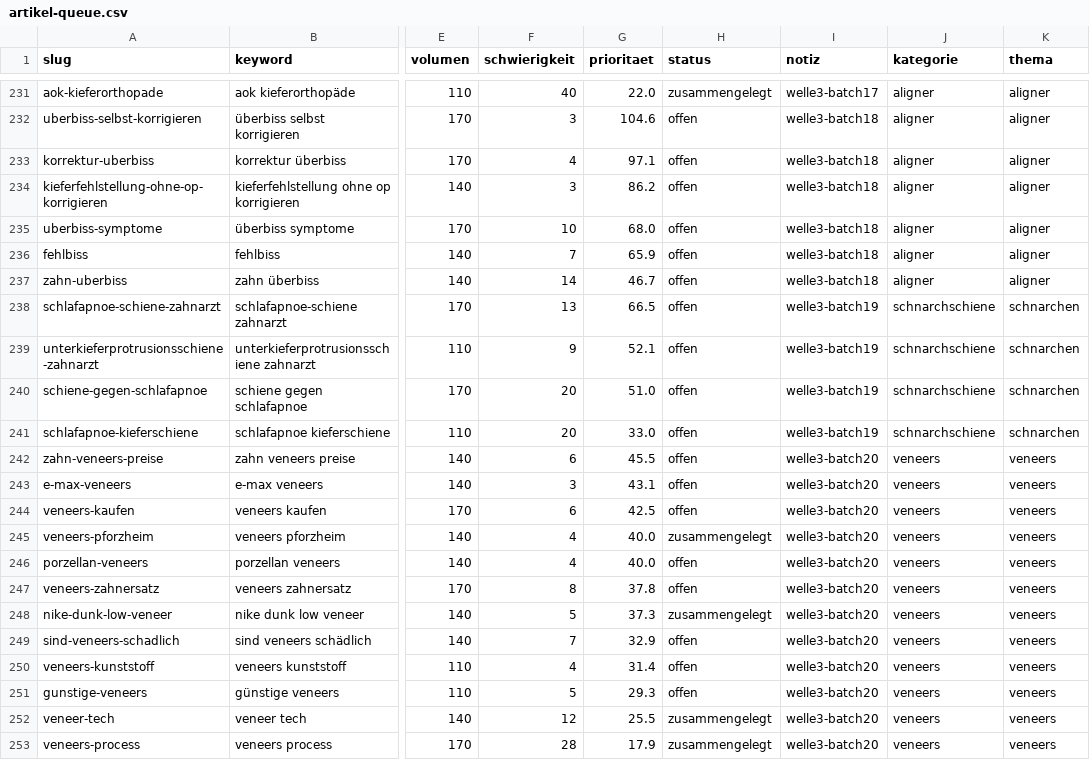
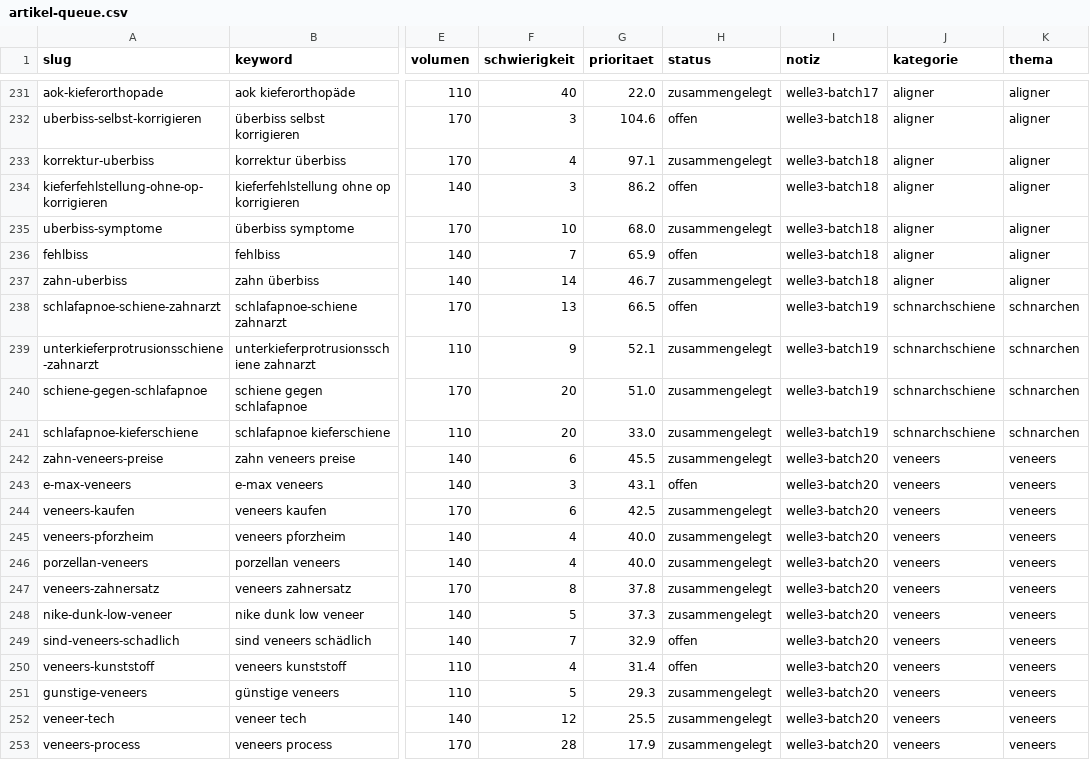
Before and after one commit to nerudasson/kieferblickmarketing, a CSV file: daten/artikel-queue.csv, drawn as a sheet; only a part is shown, gaps mark what is left out; the diff names each change by its address in the sheet, - before the commit and + after, or states it on an @@ line.

```diff
--- a/daten/artikel-queue.csv
+++ b/daten/artikel-queue.csv
-H233 (status): offen
+H233 (status): zusammengelegt
-H235 (status): offen
+H235 (status): zusammengelegt
-H237 (status): offen
+H237 (status): zusammengelegt
-H239:H242 (status): offen
+H239:H242 (status): zusammengelegt
-H244 (status): offen
+H244 (status): zusammengelegt
-H246:H247 (status): offen
+H246:H247 (status): zusammengelegt
-H251 (status): offen
+H251 (status): zusammengelegt
```
Also changed, not shown: 3 other files.
